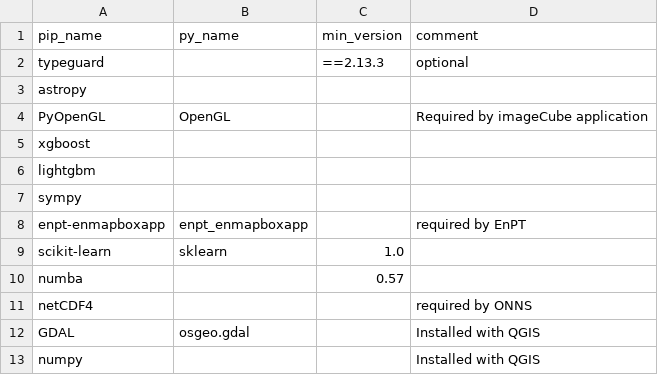
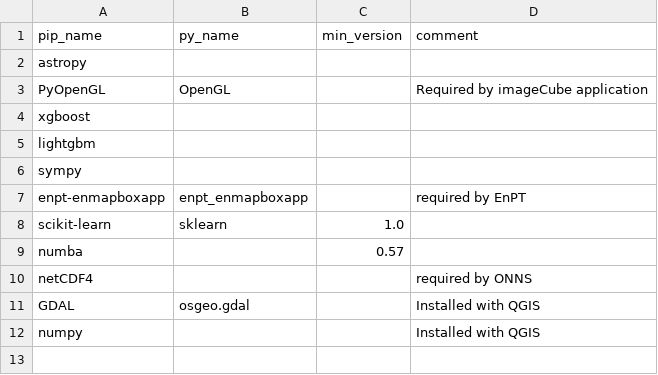
Before and after one commit to EnMAP-Box/enmap-box, a CSV file: .env/requirements.csv, drawn as a sheet.

Commit message:
removed typeguard from environments update conda environments update qps

```diff
--- a/.env/requirements.csv
+++ b/.env/requirements.csv
@@ -1,3 +1,2 @@
 pip_name,py_name,min_version,comment
-typeguard,,==2.13.3,optional
 astropy,,,
```
Also changed, not shown: 18 other files.
